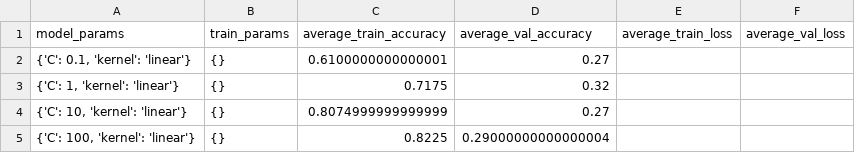
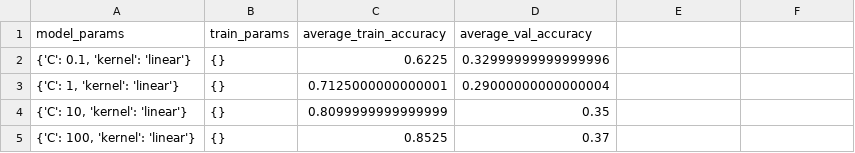
Before and after one commit to ChapponE/spotify-songs-music-genre-predictor, a CSV file: data/results/svc/cross_validation_results.csv, drawn as a sheet.

```diff
--- a/data/results/svc/cross_validation_results.csv
+++ b/data/results/svc/cross_validation_results.csv
@@ -1,5 +1,5 @@
-model_params,train_params,average_train_accuracy,average_val_accuracy,average_train_loss,average_val_loss
-"{'C': 0.1, 'kernel': 'linear'}",{},0.6100000000000001,0.27,,
-"{'C': 1, 'kernel': 'linear'}",{},0.7175,0.32,,
-"{'C': 10, 'kernel': 'linear'}",{},0.8074999999999999,0.27,,
-"{'C': 100, 'kernel': 'linear'}",{},0.8225,0.29000000000000004,,
+model_params,train_params,average_train_accuracy,average_val_accuracy
+"{'C': 0.1, 'kernel': 'linear'}",{},0.6225,0.32999999999999996
+"{'C': 1, 'kernel': 'linear'}",{},0.7125000000000001,0.29000000000000004
+"{'C': 10, 'kernel': 'linear'}",{},0.8099999999999999,0.35
+"{'C': 100, 'kernel': 'linear'}",{},0.8525,0.37
```
Also changed, not shown: data/results/mlp/cross_validation_results.csv, data/results/mlp/training_history.csv, 19 other files.
